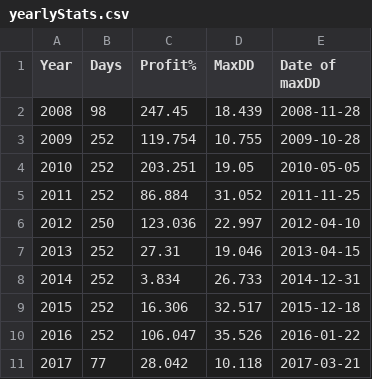
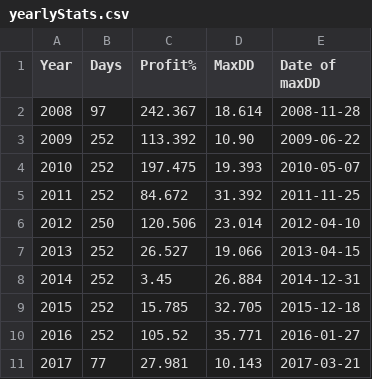
Before and after one commit to Muhhe/Ninety, a CSV file: yearlyStats.csv, drawn as a sheet.

```diff
--- a/yearlyStats.csv
+++ b/yearlyStats.csv
@@ -1,11 +1,11 @@
 Year, Days, Profit%, MaxDD, Date of maxDD
-2008,98,247.45,18.439,2008-11-28
-2009,252,119.754,10.755,2009-10-28
-2010,252,203.251,19.05,2010-05-05
-2011,252,86.884,31.052,2011-11-25
-2012,250,123.036,22.997,2012-04-10
-2013,252,27.31,19.046,2013-04-15
-2014,252,3.834,26.733,2014-12-31
-2015,252,16.306,32.517,2015-12-18
-2016,252,106.047,35.526,2016-01-22
-2017,77,28.042,10.118,2017-03-21
+2008,97,242.367,18.614,2008-11-28
+2009,252,113.392,10.90,2009-06-22
+2010,252,197.475,19.393,2010-05-07
+2011,252,84.672,31.392,2011-11-25
+2012,250,120.506,23.014,2012-04-10
+2013,252,26.527,19.066,2013-04-15
+2014,252,3.45,26.884,2014-12-31
+2015,252,15.785,32.705,2015-12-18
+2016,252,105.52,35.771,2016-01-27
+2017,77,27.981,10.143,2017-03-21
```
Also changed, not shown: backtest/cache/_equity.csv, equity.csv, 28 other files.
